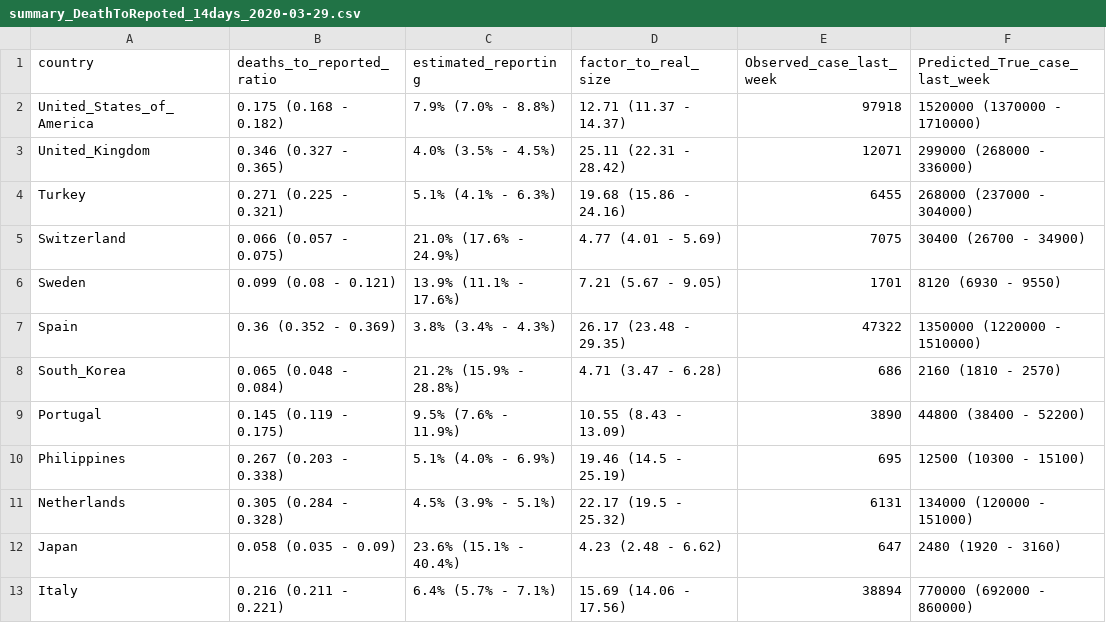
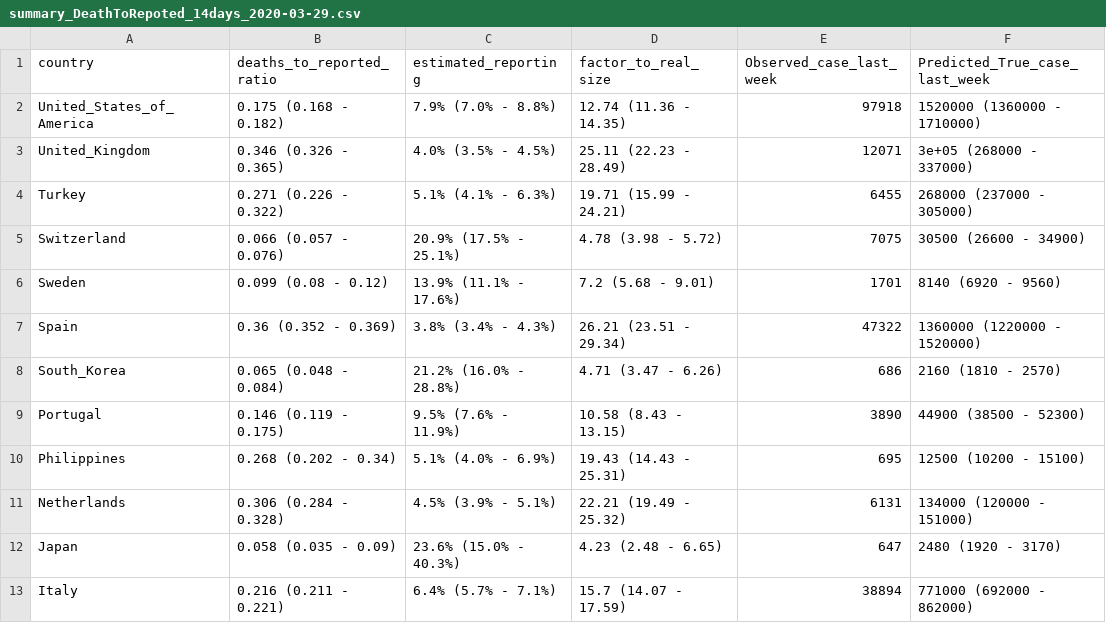
Before and after one commit to sangeetabhatia03/covid19-short-term-forecasts, a CSV file: Team.output/summary_DeathToRepoted_14days_2020-03-29.csv, drawn as a sheet; only a part is shown; the diff covers the shown part only.

```diff
--- a/Team.output/summary_DeathToRepoted_14days_2020-03-29.csv
+++ b/Team.output/summary_DeathToRepoted_14days_2020-03-29.csv
@@ -1,13 +1,13 @@
 country,deaths_to_reported_ratio,estimated_reporting,factor_to_real_size,Observed_case_last_week,Predicted_True_case_last_week
-United_States_of_America,0.175 (0.168 - 0.182),7.9% (7.0% - 8.8%),12.71 (11.37 - 14.37),97918,1520000 (1370000 - 1710000)
-United_Kingdom,0.346 (0.327 - 0.365),4.0% (3.5% - 4.5%),25.11 (22.31 - 28.42),12071,299000 (268000 - 336000)
-Turkey,0.271 (0.225 - 0.321),5.1% (4.1% - 6.3%),19.68 (15.86 - 24.16),6455,268000 (237000 - 304000)
-Switzerland,0.066 (0.057 - 0.075),21.0% (17.6% - 24.9%),4.77 (4.01 - 5.69),7075,30400 (26700 - 34900)
-Sweden,0.099 (0.08 - 0.121),13.9% (11.1% - 17.6%),7.21 (5.67 - 9.05),1701,8120 (6930 - 9550)
-Spain,0.36 (0.352 - 0.369),3.8% (3.4% - 4.3%),26.17 (23.48 - 29.35),47322,1350000 (1220000 - 1510000)
-South_Korea,0.065 (0.048 - 0.084),21.2% (15.9% - 28.8%),4.71 (3.47 - 6.28),686,2160 (1810 - 2570)
-Portugal,0.145 (0.119 - 0.175),9.5% (7.6% - 11.9%),10.55 (8.43 - 13.09),3890,44800 (38400 - 52200)
-Philippines,0.267 (0.203 - 0.338),5.1% (4.0% - 6.9%),19.46 (14.5 - 25.19),695,12500 (10300 - 15100)
-Netherlands,0.305 (0.284 - 0.328),4.5% (3.9% - 5.1%),22.17 (19.5 - 25.32),6131,134000 (120000 - 151000)
-Japan,0.058 (0.035 - 0.09),23.6% (15.1% - 40.4%),4.23 (2.48 - 6.62),647,2480 (1920 - 3160)
-Italy,0.216 (0.211 - 0.221),6.4% (5.7% - 7.1%),15.69 (14.06 - 17.56),38894,770000 (692000 - 860000)
+United_States_of_America,0.175 (0.168 - 0.182),7.9% (7.0% - 8.8%),12.74 (11.36 - 14.35),97918,1520000 (1360000 - 1710000)
+United_Kingdom,0.346 (0.326 - 0.365),4.0% (3.5% - 4.5%),25.11 (22.23 - 28.49),12071,3e+05 (268000 - 337000)
+Turkey,0.271 (0.226 - 0.322),5.1% (4.1% - 6.3%),19.71 (15.99 - 24.21),6455,268000 (237000 - 305000)
+Switzerland,0.066 (0.057 - 0.076),20.9% (17.5% - 25.1%),4.78 (3.98 - 5.72),7075,30500 (26600 - 34900)
+Sweden,0.099 (0.08 - 0.12),13.9% (11.1% - 17.6%),7.2 (5.68 - 9.01),1701,8140 (6920 - 9560)
+Spain,0.36 (0.352 - 0.369),3.8% (3.4% - 4.3%),26.21 (23.51 - 29.34),47322,1360000 (1220000 - 1520000)
+South_Korea,0.065 (0.048 - 0.084),21.2% (16.0% - 28.8%),4.71 (3.47 - 6.26),686,2160 (1810 - 2570)
+Portugal,0.146 (0.119 - 0.175),9.5% (7.6% - 11.9%),10.58 (8.43 - 13.15),3890,44900 (38500 - 52300)
+Philippines,0.268 (0.202 - 0.34),5.1% (4.0% - 6.9%),19.43 (14.43 - 25.31),695,12500 (10200 - 15100)
+Netherlands,0.306 (0.284 - 0.328),4.5% (3.9% - 5.1%),22.21 (19.49 - 25.32),6131,134000 (120000 - 151000)
+Japan,0.058 (0.035 - 0.09),23.6% (15.0% - 40.3%),4.23 (2.48 - 6.65),647,2480 (1920 - 3170)
+Italy,0.216 (0.211 - 0.221),6.4% (5.7% - 7.1%),15.7 (14.07 - 17.59),38894,771000 (692000 - 862000)
```
Also changed, not shown: 27 edited cells elsewhere in this file, Team.output/summary_DeathToRepoted_14days_2020-04-05.csv, Team.output/unformatted_summary_DeathToRepoted_14days_2020-03-29.csv, 34 other files.
